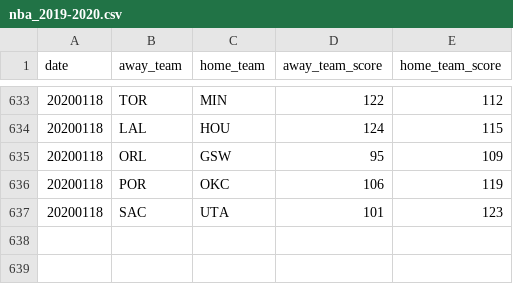
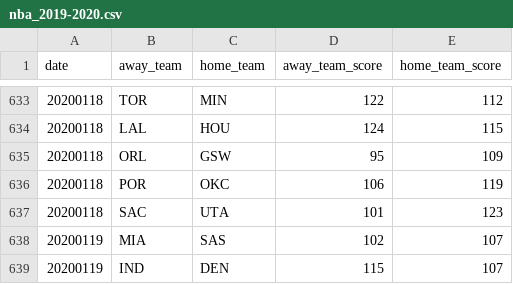
Before and after one commit to shawenyao/Who-is-number-1, a CSV file: data/nba_2019-2020.csv, drawn as a sheet; only a part is shown, gaps mark what is left out; the diff names each change by its address in the sheet, - before the commit and + after, or states it on an @@ line.

Commit message:
Update nba_2019-2020.csv

```diff
--- a/data/nba_2019-2020.csv
+++ b/data/nba_2019-2020.csv
+row 638: 20200119 | MIA | SAS | 102 | 107
+row 639: 20200119 | IND | DEN | 115 | 107
```
